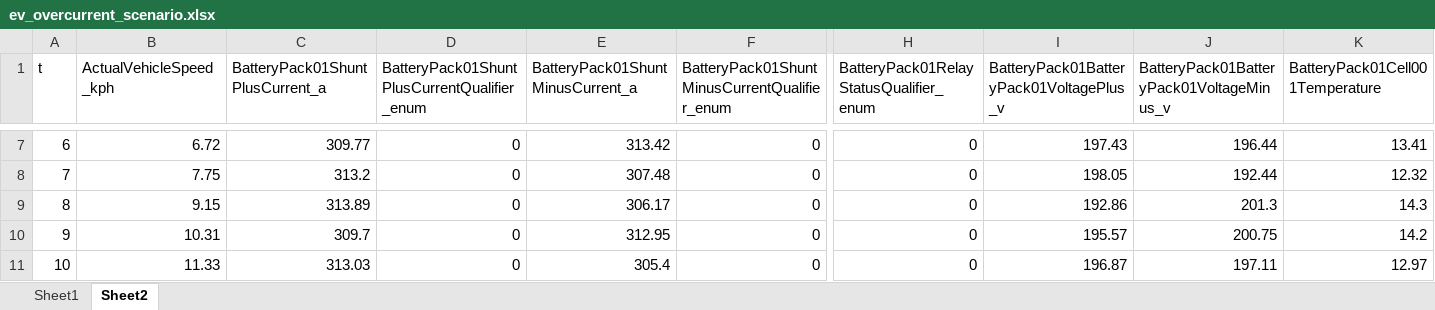
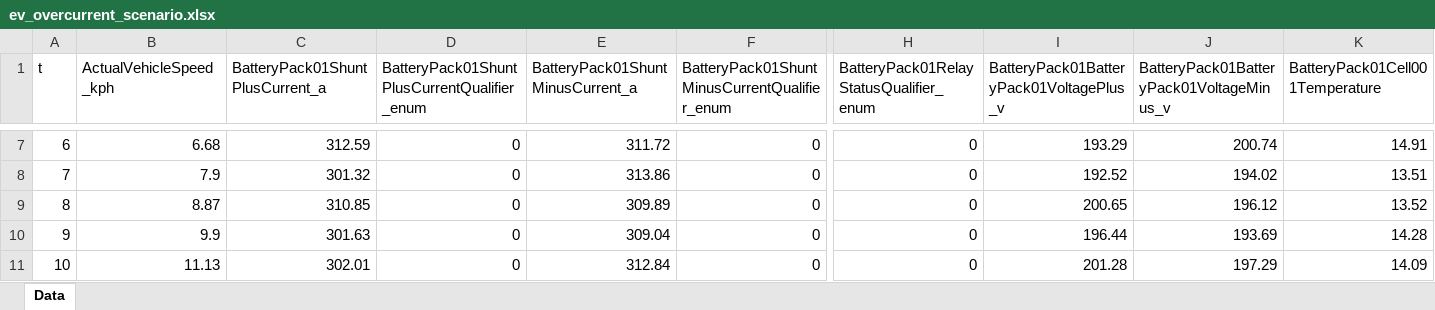
Before and after one commit to aws-samples/aws-iot-fleetwise-evbatterymonitoring, an Excel workbook: simulatedvehicle/canreplay/config/ev_overcurrent_detection/ev_overcurrent_scenario.xlsx, sheet Data, drawn as a sheet; only a part is shown, gaps mark what is left out; values as stored, in another font and other column widths than the file's, no borders; the diff covers the shown part only; the diff names each change by its address in the sheet, - before the commit and + after, or states it on an @@ line.

```diff
--- a/simulatedvehicle/canreplay/config/ev_overcurrent_detection/ev_overcurrent_scenario.xlsx (sheet Data)
+++ b/simulatedvehicle/canreplay/config/ev_overcurrent_detection/ev_overcurrent_scenario.xlsx (sheet Data)
-sheet tab: Sheet2
+sheet tab: Data
-sheet tab: Sheet1
-B7 (ActualVehicleSpeed_kph): 6.72
+B7 (ActualVehicleSpeed_kph): 6.68
-C7 (BatteryPack01ShuntPlusCurrent_a): 309.77
+C7 (BatteryPack01ShuntPlusCurrent_a): 312.59
-E7 (BatteryPack01ShuntMinusCurrent_a): 313.42
+E7 (BatteryPack01ShuntMinusCurrent_a): 311.72
-I7: 197.43
+I7: 193.29
-J7: 196.44
+J7: 200.74
-K7 (BatteryPack01Cell001Temperature): 13.41
+K7 (BatteryPack01Cell001Temperature): 14.91
-B8 (ActualVehicleSpeed_kph): 7.75
+B8 (ActualVehicleSpeed_kph): 7.9
-C8 (BatteryPack01ShuntPlusCurrent_a): 313.2
+C8 (BatteryPack01ShuntPlusCurrent_a): 301.32
-E8 (BatteryPack01ShuntMinusCurrent_a): 307.48
+E8 (BatteryPack01ShuntMinusCurrent_a): 313.86
-I8: 198.05
+I8: 192.52
-J8: 192.44
+J8: 194.02
-K8 (BatteryPack01Cell001Temperature): 12.32
+K8 (BatteryPack01Cell001Temperature): 13.51
-B9 (ActualVehicleSpeed_kph): 9.15
+B9 (ActualVehicleSpeed_kph): 8.87
-C9 (BatteryPack01ShuntPlusCurrent_a): 313.89
+C9 (BatteryPack01ShuntPlusCurrent_a): 310.85
-E9 (BatteryPack01ShuntMinusCurrent_a): 306.17
+E9 (BatteryPack01ShuntMinusCurrent_a): 309.89
-I9: 192.86
+I9: 200.65
-J9: 201.3
+J9: 196.12
-K9 (BatteryPack01Cell001Temperature): 14.3
+K9 (BatteryPack01Cell001Temperature): 13.52
-B10 (ActualVehicleSpeed_kph): 10.31
+B10 (ActualVehicleSpeed_kph): 9.9
-C10 (BatteryPack01ShuntPlusCurrent_a): 309.7
+C10 (BatteryPack01ShuntPlusCurrent_a): 301.63
-E10 (BatteryPack01ShuntMinusCurrent_a): 312.95
+E10 (BatteryPack01ShuntMinusCurrent_a): 309.04
-I10: 195.57
+I10: 196.44
-J10: 200.75
+J10: 193.69
-K10 (BatteryPack01Cell001Temperature): 14.2
+K10 (BatteryPack01Cell001Temperature): 14.28
-B11 (ActualVehicleSpeed_kph): 11.33
+B11 (ActualVehicleSpeed_kph): 11.13
-C11 (BatteryPack01ShuntPlusCurrent_a): 313.03
+C11 (BatteryPack01ShuntPlusCurrent_a): 302.01
-E11 (BatteryPack01ShuntMinusCurrent_a): 305.4
+E11 (BatteryPack01ShuntMinusCurrent_a): 312.84
-I11: 196.87
+I11: 201.28
-J11: 197.11
+J11: 197.29
-K11 (BatteryPack01Cell001Temperature): 12.97
+K11 (BatteryPack01Cell001Temperature): 14.09
```
Also changed, not shown: 1487 edited cells elsewhere in this sheet, 1 other file.
